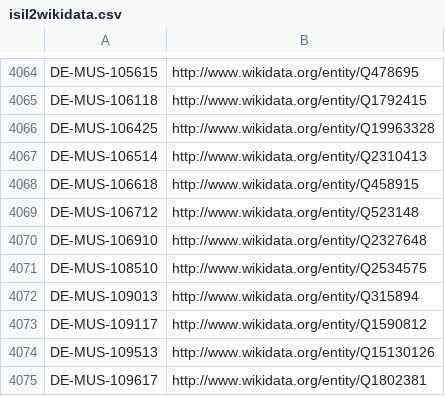
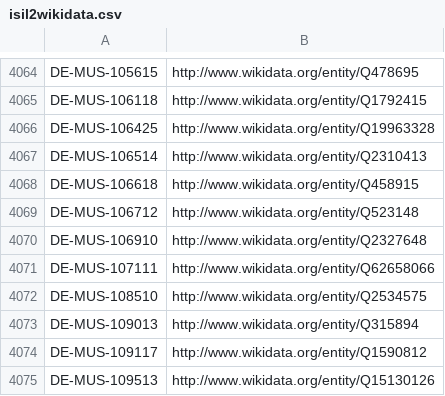
Before and after one commit to hbz/lookup-tables, a CSV file: data/isil2wikidata.csv, drawn as a sheet; only a part is shown, gaps mark what is left out; the shorter side is filled out with more unchanged rows; the diff names each change by its address in the sheet, - before the commit and + after, or states it on an @@ line.

Commit message:
Update isil2wikidata

```diff
--- a/data/isil2wikidata.csv
+++ b/data/isil2wikidata.csv
+row 4071: DE-MUS-107111 | http://www.wikidata.org/entity/Q62658066
```
